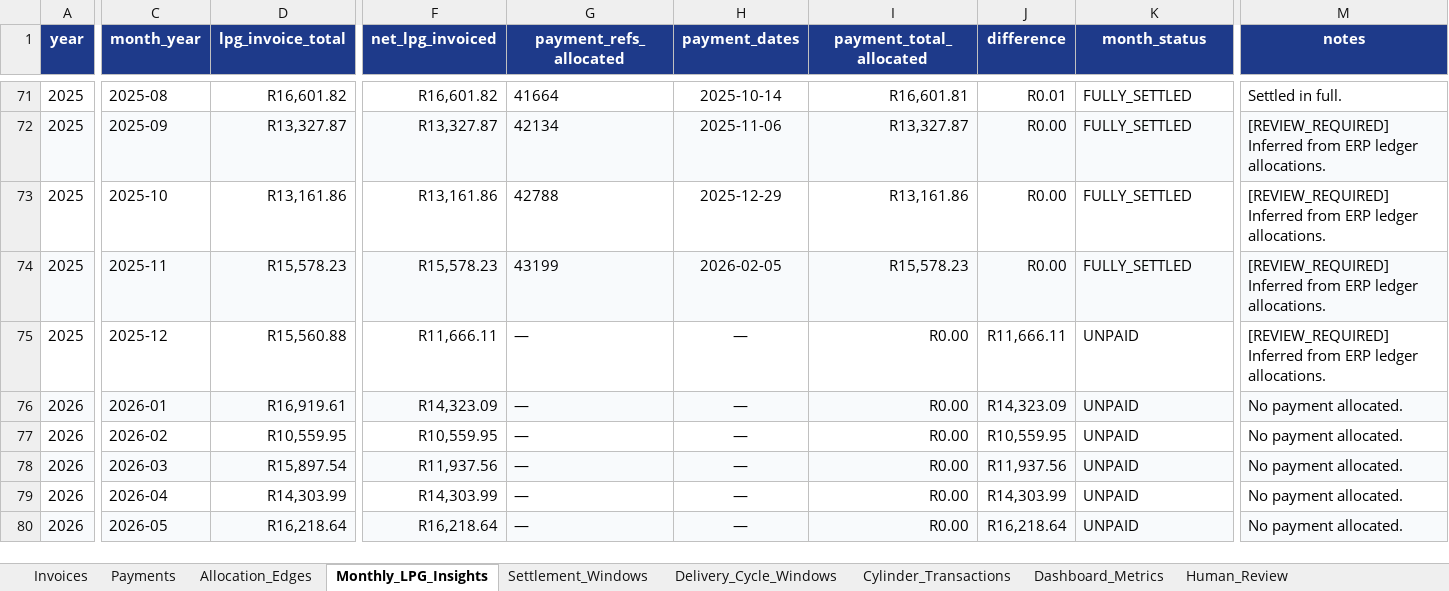
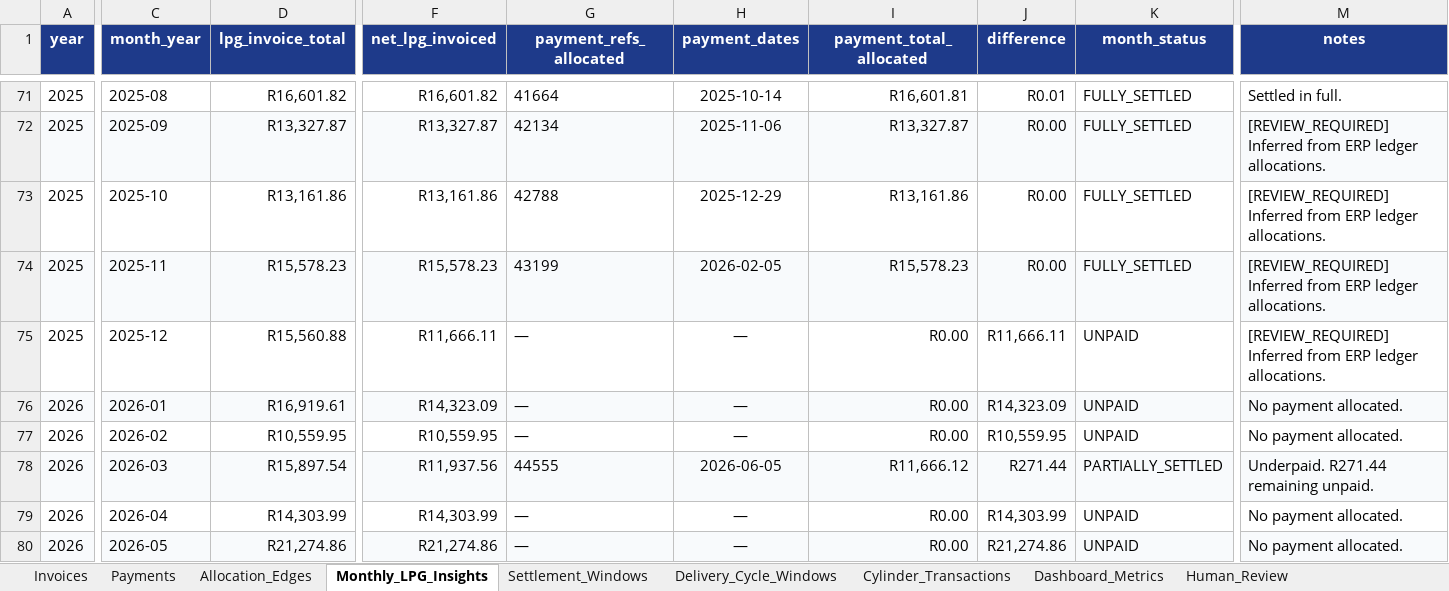
Before and after one commit to Media7-za/lpg-stock-recon, an Excel workbook: analysis/debtors/JIM001/data/JIM001_Reconciliation_Workspace.xlsx, sheet Monthly_LPG_Insights, drawn as a sheet; only a part is shown, gaps mark what is left out; values as stored, in another font and other column widths than the file's, no borders; the diff names each change by its address in the sheet, - before the commit and + after, or states it on an @@ line.

```diff
--- a/analysis/debtors/JIM001/data/JIM001_Reconciliation_Workspace.xlsx (sheet Monthly_LPG_Insights)
+++ b/analysis/debtors/JIM001/data/JIM001_Reconciliation_Workspace.xlsx (sheet Monthly_LPG_Insights)
-G78 (payment_refs_allocated): —
+G78 (payment_refs_allocated): 44555
-H78 (payment_dates): —
+H78 (payment_dates): 2026-06-05
-I78 (payment_total_allocated): R0.00
+I78 (payment_total_allocated): R11,666.12
-J78 (difference): R11,937.56
+J78 (difference): R271.44
-K78 (month_status): UNPAID
+K78 (month_status): PARTIALLY_SETTLED
-M78 (notes): No payment allocated.
+M78 (notes): Underpaid. R271.44 remaining unpaid.
-D80 (lpg_invoice_total): R16,218.64
+D80 (lpg_invoice_total): R21,274.86
-F80 (net_lpg_invoiced): R16,218.64
+F80 (net_lpg_invoiced): R21,274.86
-J80 (difference): R16,218.64
+J80 (difference): R21,274.86
```
Also changed, not shown: sheet Allocation_Edges, sheet Invoices, sheet Cylinder_Transactions, sheet Payments, sheet Dashboard_Metrics, analysis/debtors/FAM000/raw/FAM000_Final_Recon_Export.xlsx, 52 other files.
